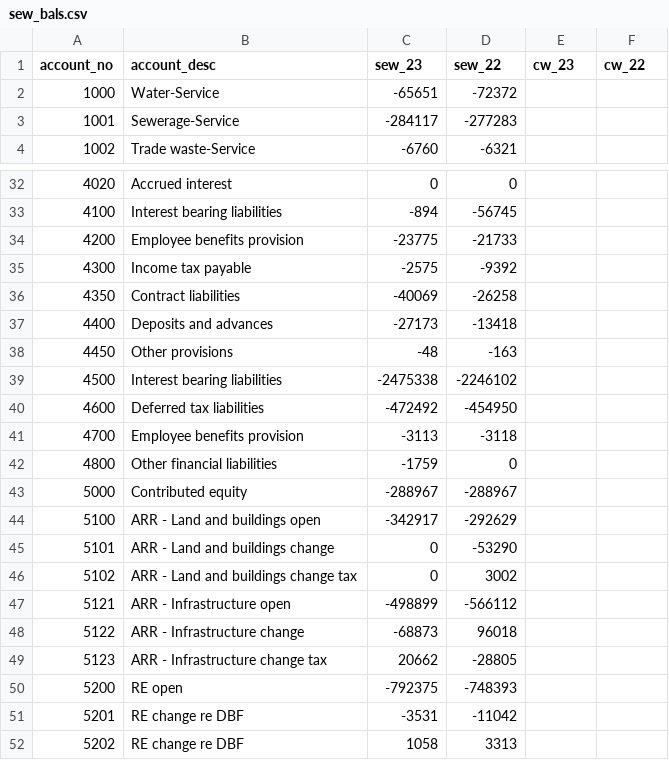
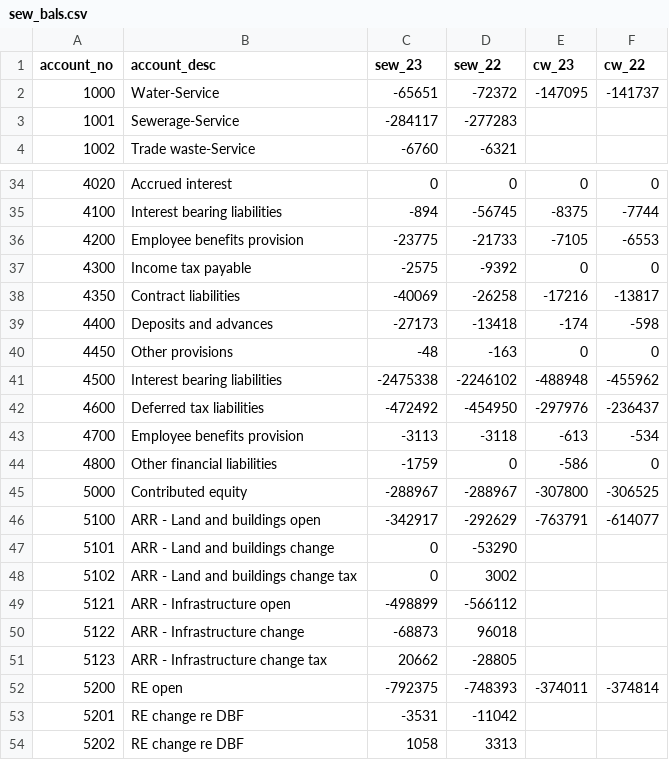
Before and after one commit to Brent-Morrison/Building-Block, a CSV file: data/sew_bals.csv, drawn as a sheet; only a part is shown, gaps mark what is left out; the diff covers the shown part only.

```diff
--- a/data/sew_bals.csv
+++ b/data/sew_bals.csv
@@ -1,3 +1,3 @@
 account_no,account_desc,sew_23,sew_22,cw_23,cw_22
-1000,Water-Service,-65651,-72372,,
+1000,Water-Service,-65651,-72372,-147095,-141737
 1001,Sewerage-Service,-284117,-277283,,
@@ -32,14 +34,14 @@ account_no,account_desc,sew_23,sew_22,cw_23,cw_22
-4020,Accrued interest,0,0,,
-4100,Interest bearing liabilities,-894,-56745,,
-4200,Employee benefits provision,-23775,-21733,,
-4300,Income tax payable,-2575,-9392,,
-4350,Contract liabilities,-40069,-26258,,
-4400,Deposits and advances,-27173,-13418,,
-4450,Other provisions  ,-48,-163,,
-4500,Interest bearing liabilities,-2475338,-2246102,,
-4600,Deferred tax liabilities,-472492,-454950,,
-4700,Employee benefits provision,-3113,-3118,,
-4800,Other financial liabilities,-1759,0,,
-5000,Contributed equity,-288967,-288967,,
-5100,ARR - Land and buildings open,-342917,-292629,,
+4020,Accrued interest,0,0,0,0
+4100,Interest bearing liabilities,-894,-56745,-8375,-7744
+4200,Employee benefits provision,-23775,-21733,-7105,-6553
+4300,Income tax payable,-2575,-9392,0,0
+4350,Contract liabilities,-40069,-26258,-17216,-13817
+4400,Deposits and advances,-27173,-13418,-174,-598
+4450,Other provisions  ,-48,-163,0,0
+4500,Interest bearing liabilities,-2475338,-2246102,-488948,-455962
+4600,Deferred tax liabilities,-472492,-454950,-297976,-236437
+4700,Employee benefits provision,-3113,-3118,-613,-534
+4800,Other financial liabilities,-1759,0,-586,0
+5000,Contributed equity,-288967,-288967,-307800,-306525
+5100,ARR - Land and buildings open,-342917,-292629,-763791,-614077
 5101,ARR - Land and buildings change,0,-53290,,
@@ -49,3 +51,3 @@ account_no,account_desc,sew_23,sew_22,cw_23,cw_22
 5123,ARR - Infrastructure change tax,20662,-28805,,
-5200,RE open,-792375,-748393,,
+5200,RE open,-792375,-748393,-374011,-374814
 5201,RE change re DBF,-3531,-11042,,
```
Also changed, not shown: 4 added rows, 2 removed rows and 26 edited cells elsewhere in this file.
